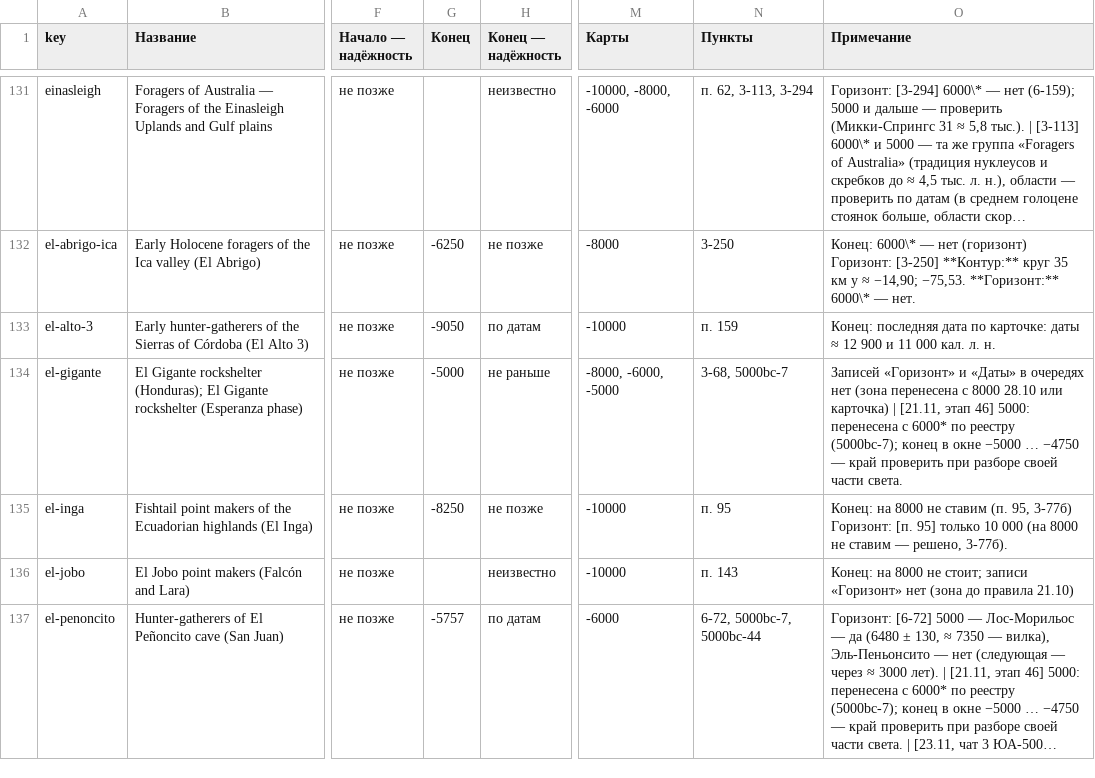
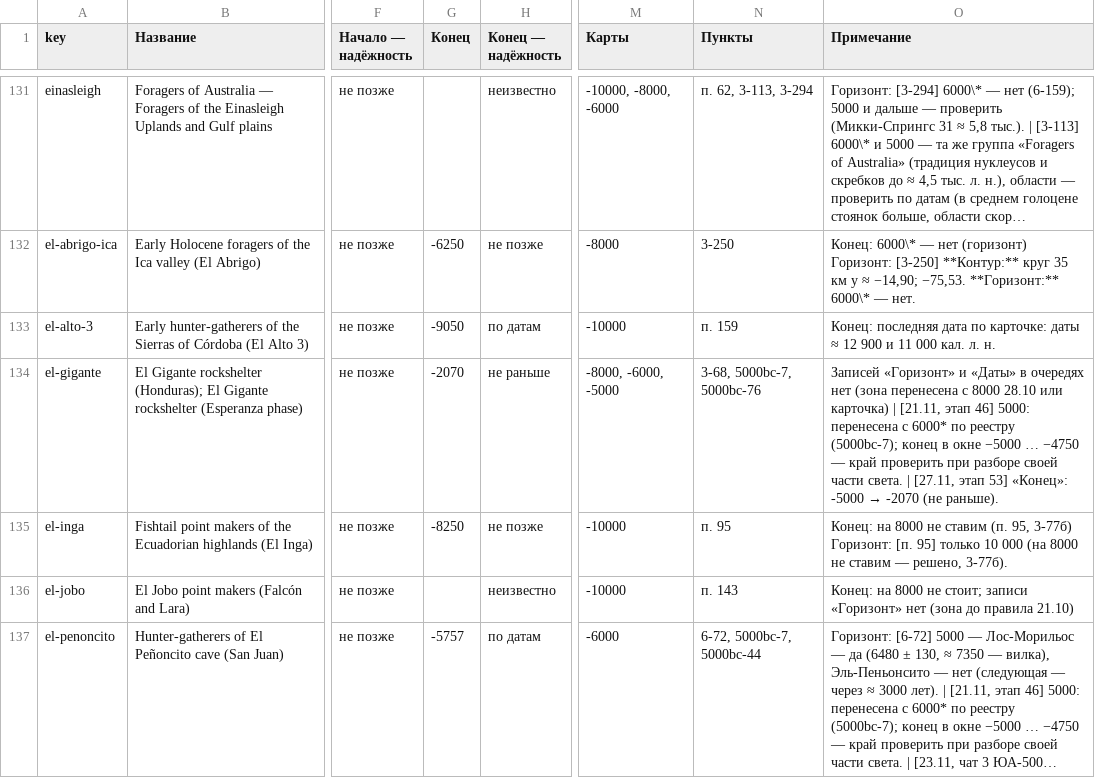
Before and after one commit to Hurthling/World-History-Map, a TSV file: corrections/zones.tsv, drawn as a sheet; only a part is shown, gaps mark what is left out; long unchanged cells end in …; the diff covers the shown part only; the diff names each change by its address in the sheet, - before the commit and + after, or states it on an @@ line.

```diff
--- a/corrections/zones.tsv
+++ b/corrections/zones.tsv
-G134 (Конец): -5000
+G134 (Конец): -2070
-N134 (Пункты): 3-68, 5000bc-7
+N134 (Пункты): 3-68, 5000bc-7, 5000bc-76
@@ O134 (Примечание): …части света. → …части света. | [27.11, этап 53] «Конец»: -5000 → -2070 (не раньше). @@
```
Also changed, not shown: 5 added rows and 39 edited cells elsewhere in this file, 37 other files.
